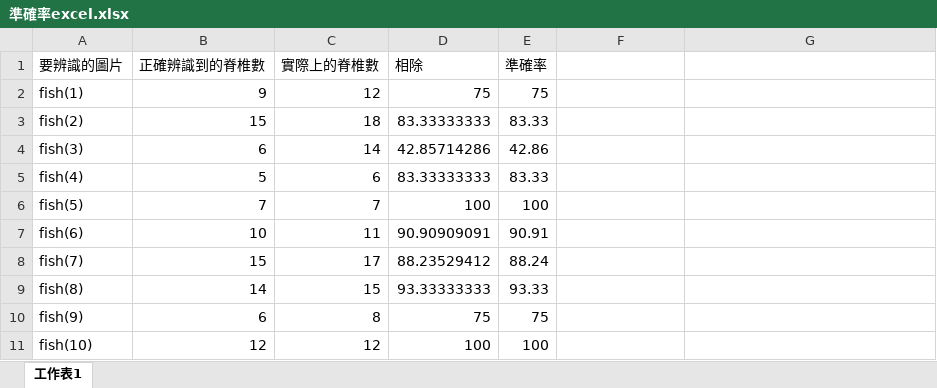
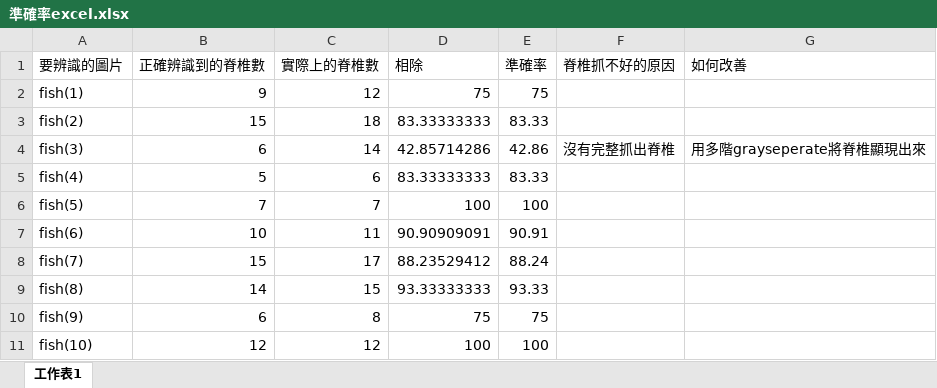
Before and after one commit to C110112103/111-2_Embedded-Image-Processing, an Excel workbook: zebrafish_detect_ppt/準確率excel.xlsx, sheet 工作表1, drawn as a sheet; only a part is shown; values as stored, in another font and other column widths than the file's, no borders; the diff names each change by its address in the sheet, - before the commit and + after, or states it on an @@ line.

Commit message:
Add files via upload

```diff
--- a/zebrafish_detect_ppt/準確率excel.xlsx (sheet 工作表1)
+++ b/zebrafish_detect_ppt/準確率excel.xlsx (sheet 工作表1)
-F1: (empty)
+F1: 脊椎抓不好的原因
-G1: (empty)
+G1: 如何改善
-F4 (脊椎抓不好的原因): (empty)
+F4 (脊椎抓不好的原因): 沒有完整抓出脊椎
-G4 (如何改善): (empty)
+G4 (如何改善): 用多階grayseperate將脊椎顯現出來
```
